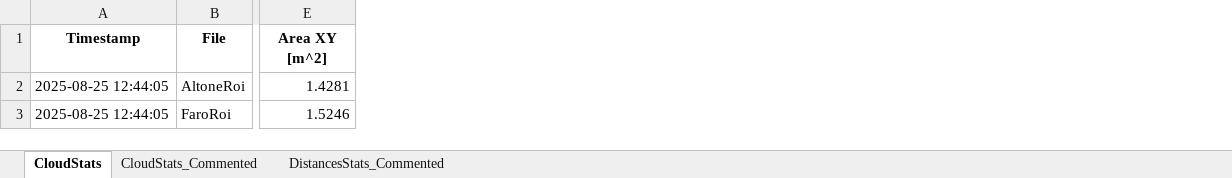
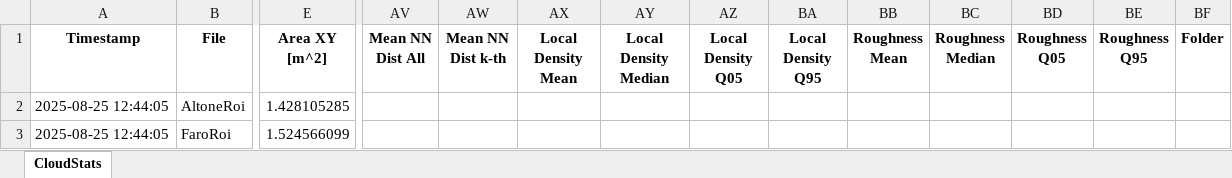
Before and after one commit to sigi-campus02/M3C2, an Excel workbook: outputs/TUNSPEKT_output/TUNSPEKT_m3c2_stats_clouds.xlsx, sheet CloudStats, drawn as a sheet; only a part is shown, gaps mark what is left out; values as stored, in another font and other column widths than the file's, no borders; the diff covers the shown part only; the diff names each change by its address in the sheet, - before the commit and + after, or states it on an @@ line.

Commit message:
Enhance orchestration logging and update py4dgeo log with additional point cloud processing details

```diff
--- a/outputs/TUNSPEKT_output/TUNSPEKT_m3c2_stats_clouds.xlsx (sheet CloudStats)
+++ b/outputs/TUNSPEKT_output/TUNSPEKT_m3c2_stats_clouds.xlsx (sheet CloudStats)
-sheet tab: CloudStats_Commented
-sheet tab: DistancesStats_Commented
+column AV (Mean NN Dist All), empty
+column AW (Mean NN Dist k-th), empty
+column AX (Local Density Mean), empty
+column AY (Local Density Median), empty
+column AZ (Local Density Q05), empty
+column BA (Local Density Q95), empty
+column BB (Roughness Mean), empty
+column BC (Roughness Median), empty
+column BD (Roughness Q05), empty
+column BE (Roughness Q95), empty
+column BF (Folder), empty
-E2 (Area XY [m^2]): 1.4281
+E2 (Area XY [m^2]): 1.428105285
-E3 (Area XY [m^2]): 1.5246
+E3 (Area XY [m^2]): 1.524566099
```
Also changed, not shown: 1 added row and 139 edited cells elsewhere in this sheet, charts or pictures, 2 other files.
